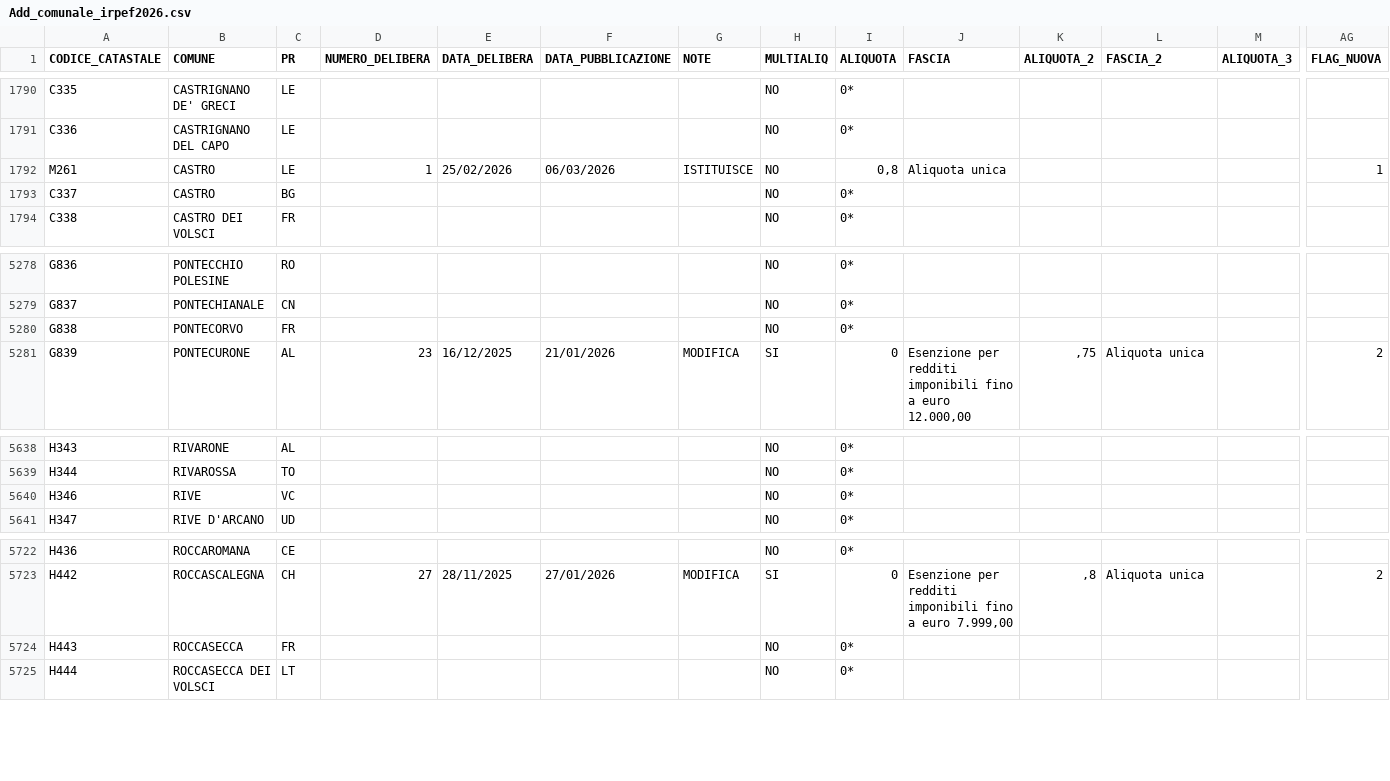
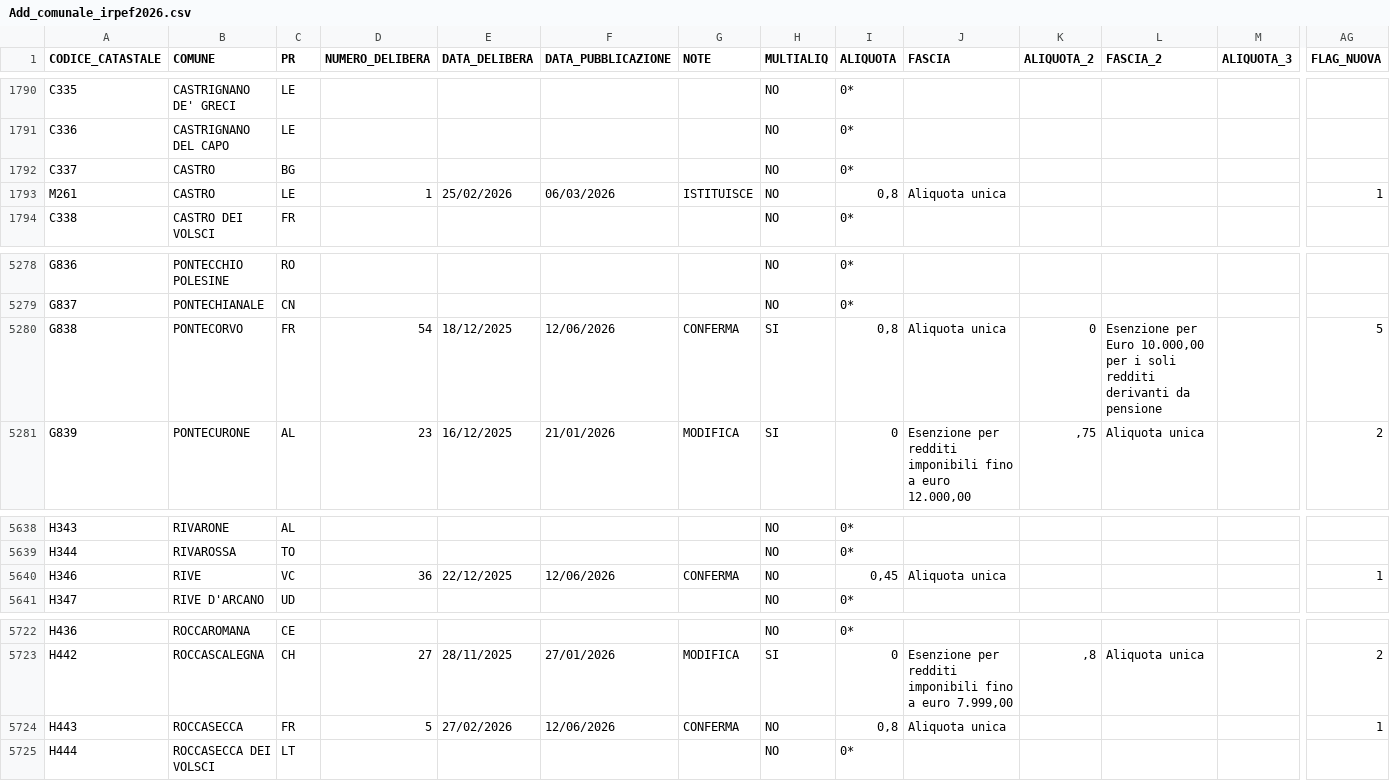
Before and after one commit to BernardoGiordano/stipendio.top, a CSV file: data/Add_comunale_irpef2026.csv, drawn as a sheet; only a part is shown, gaps mark what is left out; the diff covers the shown part only; the diff names each change by its address in the sheet, - before the commit and + after, or states it on an @@ line.

```diff
--- a/data/Add_comunale_irpef2026.csv
+++ b/data/Add_comunale_irpef2026.csv
@@ row 1792 moved to row 1793: M261 @@
-D5280 (NUMERO_DELIBERA): (empty)
+D5280 (NUMERO_DELIBERA): 54
-E5280 (DATA_DELIBERA): (empty)
+E5280 (DATA_DELIBERA): 18/12/2025
-F5280 (DATA_PUBBLICAZIONE): (empty)
+F5280 (DATA_PUBBLICAZIONE): 12/06/2026
-G5280 (NOTE): (empty)
+G5280 (NOTE): CONFERMA
-H5280 (MULTIALIQ): NO
+H5280 (MULTIALIQ): SI
-I5280 (ALIQUOTA): 0*
+I5280 (ALIQUOTA): 0,8
-J5280 (FASCIA): (empty)
+J5280 (FASCIA): Aliquota unica
-K5280 (ALIQUOTA_2): (empty)
+K5280 (ALIQUOTA_2): 0
-L5280 (FASCIA_2): (empty)
+L5280 (FASCIA_2): Esenzione per Euro 10.000,00 per i soli redditi derivanti da pensione
-AG5280 (FLAG_NUOVA): (empty)
+AG5280 (FLAG_NUOVA): 5
-D5640 (NUMERO_DELIBERA): (empty)
+D5640 (NUMERO_DELIBERA): 36
-E5640 (DATA_DELIBERA): (empty)
+E5640 (DATA_DELIBERA): 22/12/2025
-F5640 (DATA_PUBBLICAZIONE): (empty)
+F5640 (DATA_PUBBLICAZIONE): 12/06/2026
-G5640 (NOTE): (empty)
+G5640 (NOTE): CONFERMA
-I5640 (ALIQUOTA): 0*
+I5640 (ALIQUOTA): 0,45
-J5640 (FASCIA): (empty)
+J5640 (FASCIA): Aliquota unica
-AG5640 (FLAG_NUOVA): (empty)
+AG5640 (FLAG_NUOVA): 1
-D5724 (NUMERO_DELIBERA): (empty)
+D5724 (NUMERO_DELIBERA): 5
-E5724 (DATA_DELIBERA): (empty)
+E5724 (DATA_DELIBERA): 27/02/2026
-F5724 (DATA_PUBBLICAZIONE): (empty)
+F5724 (DATA_PUBBLICAZIONE): 12/06/2026
-G5724 (NOTE): (empty)
+G5724 (NOTE): CONFERMA
-I5724 (ALIQUOTA): 0*
+I5724 (ALIQUOTA): 0,8
-J5724 (FASCIA): (empty)
+J5724 (FASCIA): Aliquota unica
-AG5724 (FLAG_NUOVA): (empty)
+AG5724 (FLAG_NUOVA): 1
```
Also changed, not shown: 42 edited cells elsewhere in this file, 1 other file.
